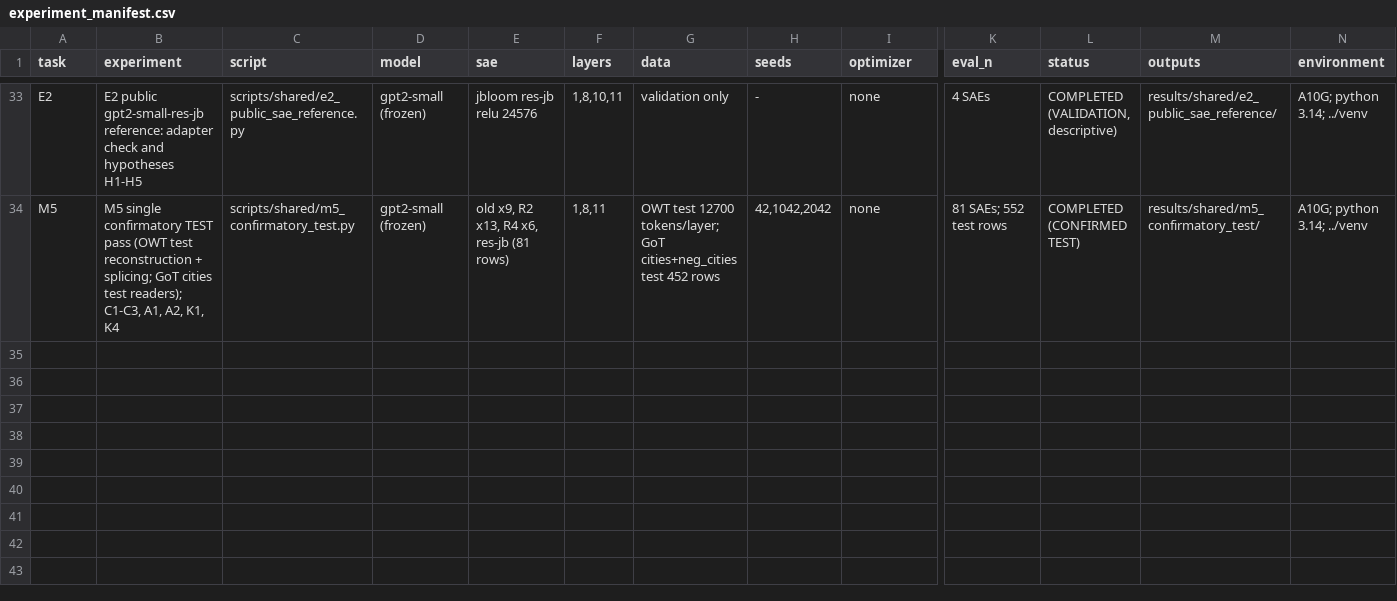
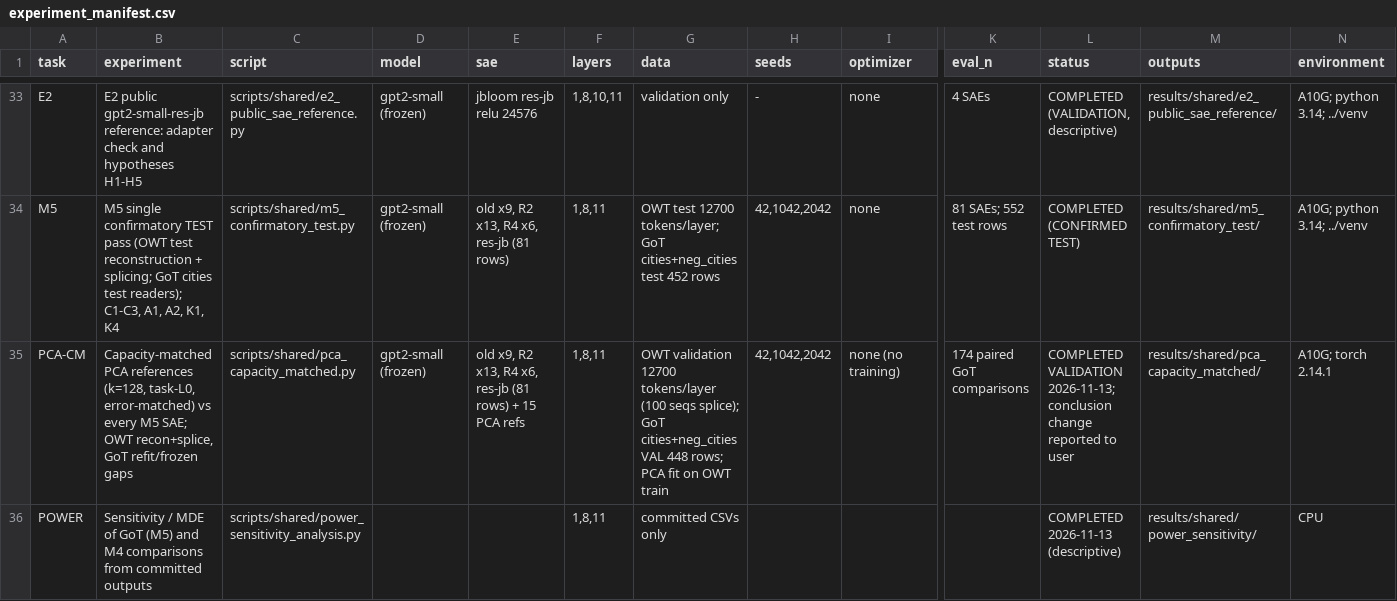
Before and after one commit to Fall2026group4/fall-2026-group4, a CSV file: docs/experiment_manifest.csv, drawn as a sheet; only a part is shown, gaps mark what is left out; rows hold the shown columns only; the diff names each change by its address in the sheet, - before the commit and + after, or states it on an @@ line.

```diff
--- a/docs/experiment_manifest.csv
+++ b/docs/experiment_manifest.csv
+row 35: PCA-CM | Capacity-matched PCA references (k=128, task-L0, error-matched) vs every M5 SAE; OWT recon+splice, GoT refit/frozen gaps | scripts/shared/pca_capacity_matched.py | gpt2-small (frozen) | old x9, R2 x13, R4 x6, res-jb (81 rows) + 15 PCA refs | 1,8,11 | OWT validation 12700 tokens/layer (100 seqs splice); GoT cities+neg_cities VAL 448 rows; PCA fit on OWT train | 42,1042,2042 | none (no training) | 174 paired GoT comparisons | COMPLETED VALIDATION 2026-11-13; conclusion change reported to user | results/shared/pca_capacity_matched/ | A10G; torch 2.14.1
+row 36: POWER | Sensitivity / MDE of GoT (M5) and M4 comparisons from committed outputs | scripts/shared/power_sensitivity_analysis.py |  |  | 1,8,11 | committed CSVs only |  |  |  | COMPLETED 2026-11-13 (descriptive) | results/shared/power_sensitivity/ | CPU
```
Also changed, not shown: 19 other files.
